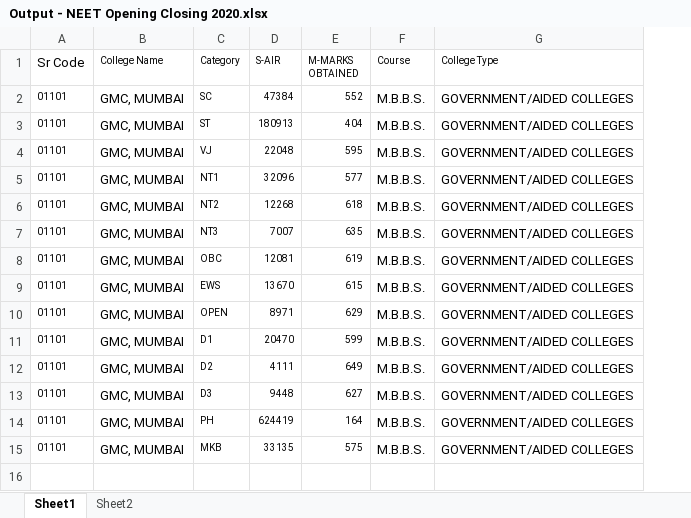
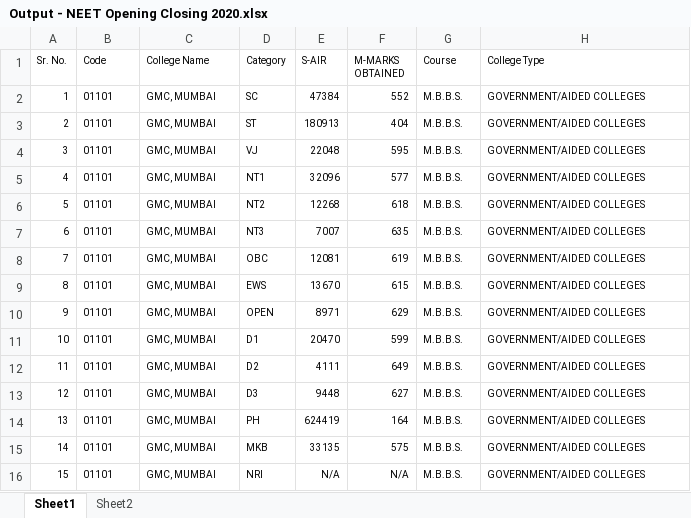
Before and after one commit to MaverickSachin/VidyarthiMitra, an Excel workbook: Output - NEET Opening Closing 2020.xlsx, sheet Sheet1, drawn as a sheet; values as stored, in another font and other column widths than the file's, no borders; addresses are those after the commit; the diff names each change by its address in the sheet, - before the commit and + after, or states it on an @@ line.

```diff
--- a/Output - NEET Opening Closing 2020.xlsx (sheet Sheet1)
+++ b/Output - NEET Opening Closing 2020.xlsx (sheet Sheet1)
+column A (Sr. No.), rows 2-15: 1 | 2 | 3 | 4 | 5 | 6 | 7 | 8 | 9 | 10 | 11 | 12 | 13 | 14
-B1: Sr Code
+B1: Code
@@ B1 text size: smaller @@
@@ C2:C15 text size: smaller @@
@@ G2:H15 text size: smaller @@
+row 16: 15 | 01101 | GMC, MUMBAI | NRI | N/A | N/A | M.B.B.S. | GOVERNMENT/AIDED COLLEGES
```
Also changed, not shown: Input - NEET Opening Closing 2020.xlsx, 4 other files.
